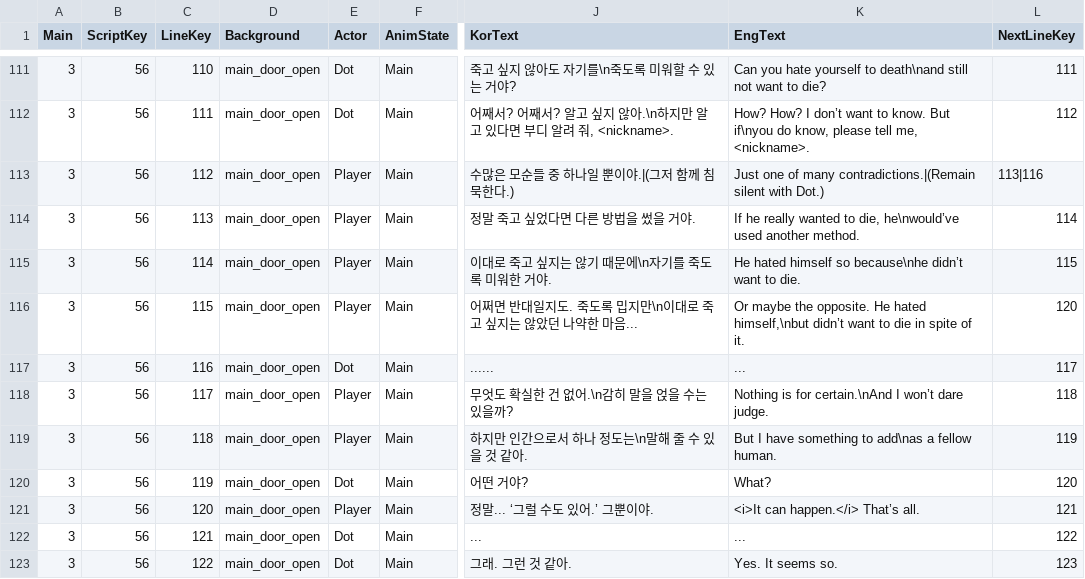
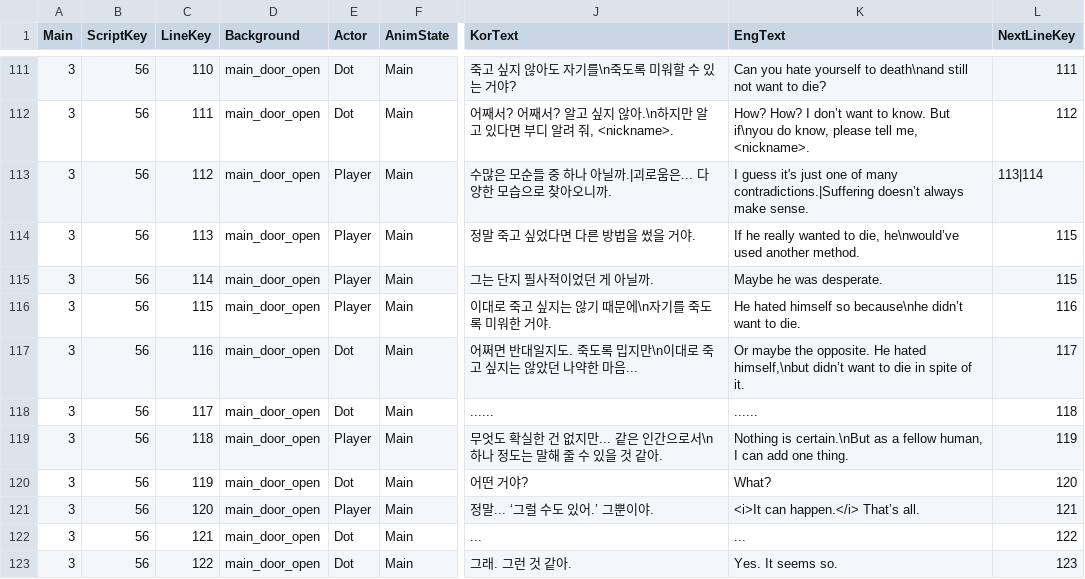
Before and after one commit to MungchiTheBlackThing/The-Black-Thing, a CSV file: Assets/Resources/CSV/main_script/main_ch10.csv, drawn as a sheet; only a part is shown, gaps mark what is left out; the diff names each change by its address in the sheet, - before the commit and + after, or states it on an @@ line.

```diff
--- a/Assets/Resources/CSV/main_script/main_ch10.csv
+++ b/Assets/Resources/CSV/main_script/main_ch10.csv
-J113 (KorText): 수많은 모순들 중 하나일 뿐이야.|(그저 함께 침묵한다.)
+J113 (KorText): 수많은 모순들 중 하나 아닐까.|괴로움은... 다양한 모습으로 찾아오니까.
-K113 (EngText): Just one of many contradictions.|(Remain silent with Dot.)
+K113 (EngText): I guess it's just one of many contradictions.|Suffering doesn’t always make sense.
-L113 (NextLineKey): 113|116
+L113 (NextLineKey): 113|114
-L114 (NextLineKey): 114
+L114 (NextLineKey): 115
-J115 (KorText): 이대로 죽고 싶지는 않기 때문에\n자기를 죽도록 미워한 거야.
+J115 (KorText): 그는 단지 필사적이었던 게 아닐까.
-K115 (EngText): He hated himself so because\nhe didn’t want to die.
+K115 (EngText): Maybe he was desperate.
-J116 (KorText): 어쩌면 반대일지도. 죽도록 밉지만\n이대로 죽고 싶지는 않았던 나약한 마음...
+J116 (KorText): 이대로 죽고 싶지는 않기 때문에\n자기를 죽도록 미워한 거야.
-K116 (EngText): Or maybe the opposite. He hated himself,\nbut didn’t want to die in spite of it.
+K116 (EngText): He hated himself so because\nhe didn’t want to die.
-L116 (NextLineKey): 120
+L116 (NextLineKey): 116
-J117 (KorText): ......
+J117 (KorText): 어쩌면 반대일지도. 죽도록 밉지만\n이대로 죽고 싶지는 않았던 나약한 마음...
-K117 (EngText): ...
+K117 (EngText): Or maybe the opposite. He hated himself,\nbut didn’t want to die in spite of it.
-E118 (Actor): Player
+E118 (Actor): Dot
-J118 (KorText): 무엇도 확실한 건 없어.\n감히 말을 얹을 수는 있을까?
+J118 (KorText): ......
-K118 (EngText): Nothing is for certain.\nAnd I won’t dare judge.
+K118 (EngText): ......
-J119 (KorText): 하지만 인간으로서 하나 정도는\n말해 줄 수 있을 것 같아.
+J119 (KorText): 무엇도 확실한 건 없지만... 같은 인간으로서\n하나 정도는 말해 줄 수 있을 것 같아.
-K119 (EngText): But I have something to add\nas a fellow human.
+K119 (EngText): Nothing is certain.\nBut as a fellow human, I can add one thing.
```
Also changed, not shown: 2 other files.
